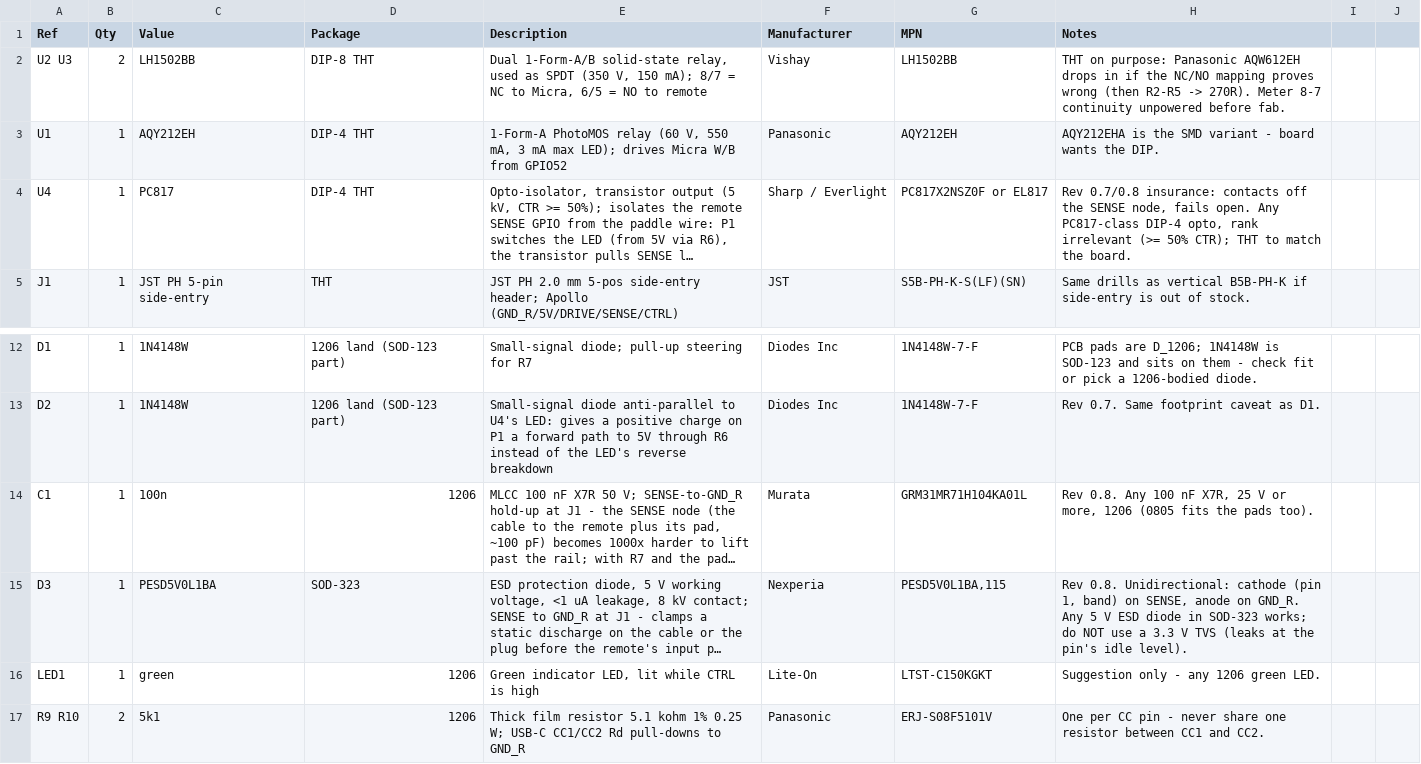
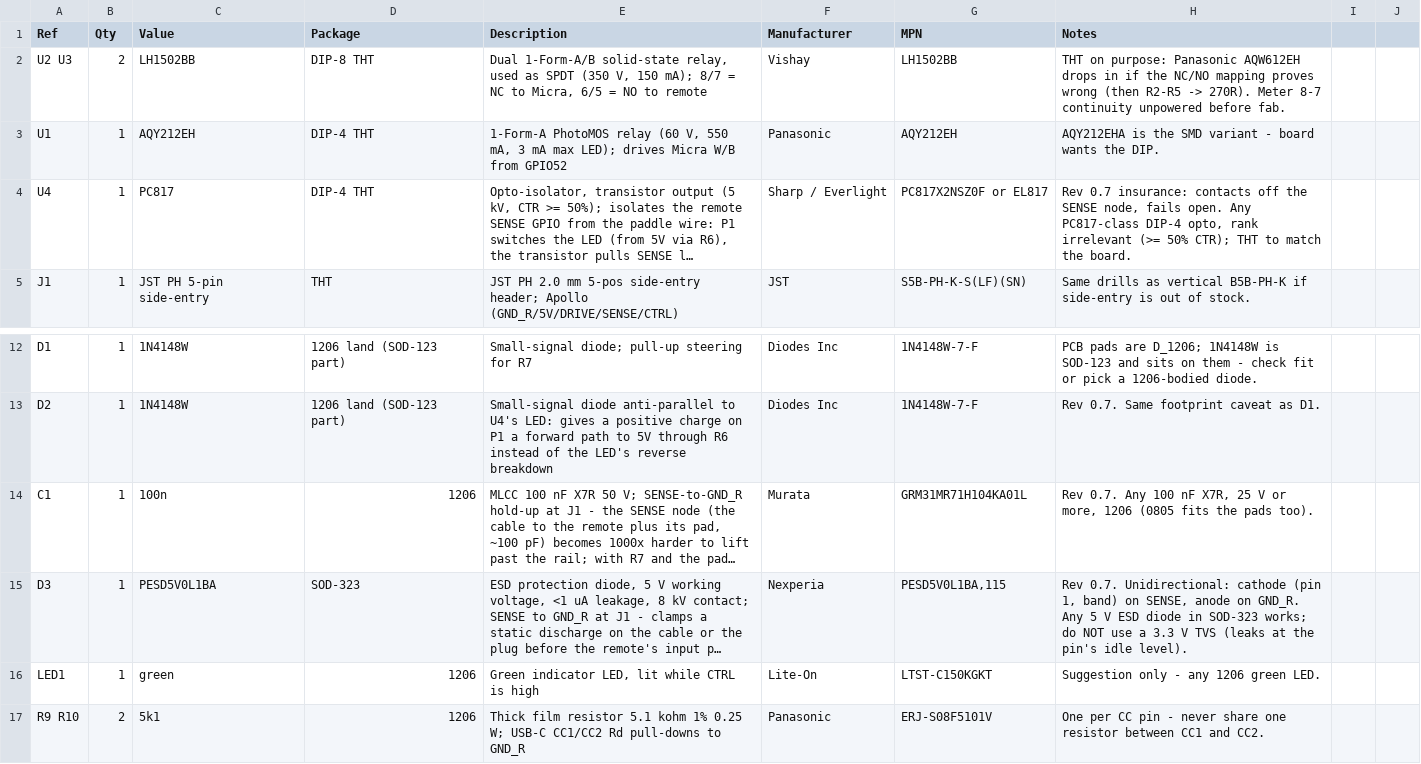
Before and after one commit to mlsorensen/Apollo2, a CSV file: hardware/paddle-bridge/apollo-link-bom.csv, drawn as a sheet; only a part is shown, gaps mark what is left out; long unchanged cells end in …; the diff names each change by its address in the sheet, - before the commit and + after, or states it on an @@ line.

Commit message:
hardware: the current Link sheet is rev 0.7 — it supersedes the never-built opto-only 0.7; no 0.8

```diff
--- a/hardware/paddle-bridge/apollo-link-bom.csv
+++ b/hardware/paddle-bridge/apollo-link-bom.csv
-H4 (Notes): Rev 0.7/0.8 insurance: contacts…
+H4 (Notes): Rev 0.7 insurance: contacts…
-H14 (Notes): Rev 0.8. Any 100…
+H14 (Notes): Rev 0.7. Any 100…
-H15 (Notes): Rev 0.8. Unidirectional: cathode…
+H15 (Notes): Rev 0.7. Unidirectional: cathode…
```
Also changed, not shown: 3 other files.
